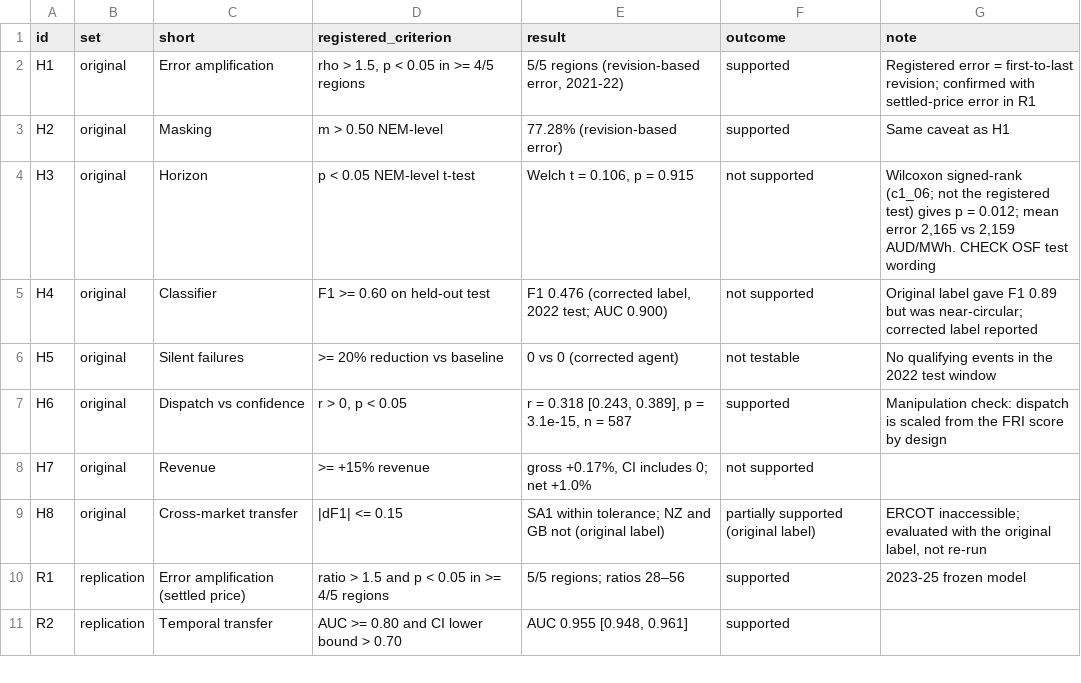
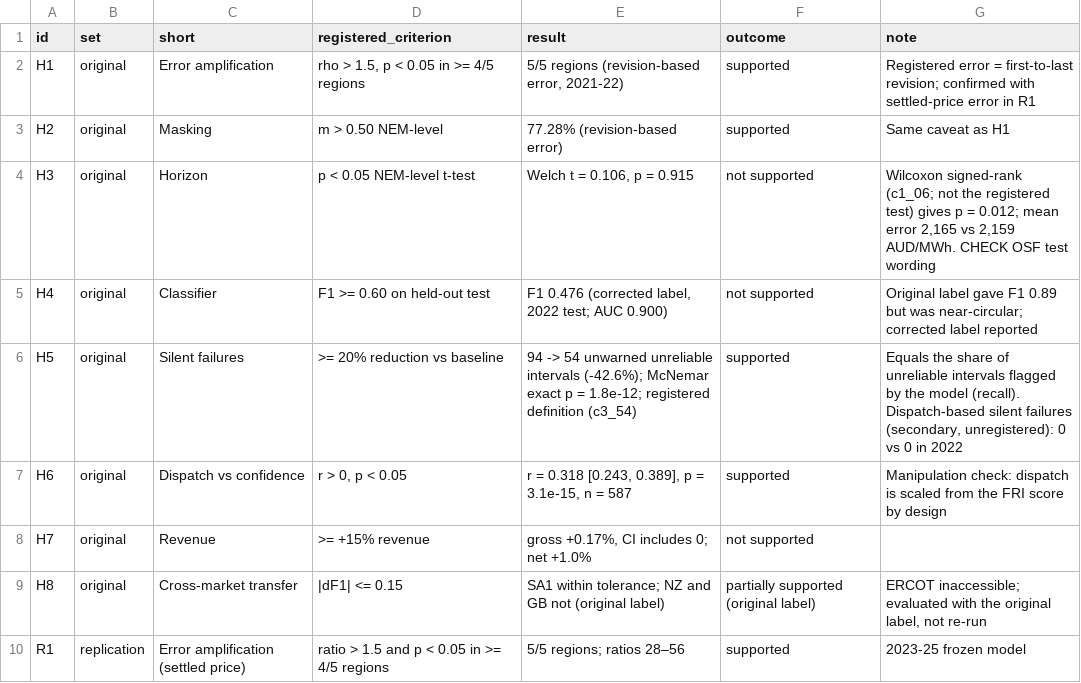
Before and after one commit to Gleeblick22/forecast-reliability-indicator, a CSV file: results/hypothesis_outcomes.csv, drawn as a sheet; only a part is shown; the shorter side is filled out with more unchanged rows.

Commit message:
H5 evaluated as registered (OSF Z89HD): 94 -> 54, -42.6%, supported; dispatch-based measure kept as secondary

```diff
--- a/results/hypothesis_outcomes.csv
+++ b/results/hypothesis_outcomes.csv
@@ -5,3 +5,3 @@ H3,original,Horizon,p < 0.05 NEM-level t-test,"Welch t = 0.106, p = 0.915",not s
 H4,original,Classifier,F1 >= 0.60 on held-out test,"F1 0.476 (corrected label, 2022 test; AUC 0.900)",not supported,Original label gave F1 0.89 but was near-circular; corrected label reported
-H5,original,Silent failures,>= 20% reduction vs baseline,0 vs 0 (corrected agent),not testable,No qualifying events in the 2022 test window
+H5,original,Silent failures,>= 20% reduction vs baseline,94 -> 54 unwarned unreliable intervals (-42.6%); McNemar exact p = 1.8e-12; registered definition (c3_54),supported,"Equals the share of unreliable intervals flagged by the model (recall). Dispatch-based silent failures (secondary, unregistered): 0 vs 0 in 2022"
 H6,original,Dispatch vs confidence,"r > 0, p < 0.05","r = 0.318 [0.243, 0.389], p = 3.1e-15, n = 587",supported,Manipulation check: dispatch is scaled from the FRI score by design
```
Also changed, not shown: 2 other files.
